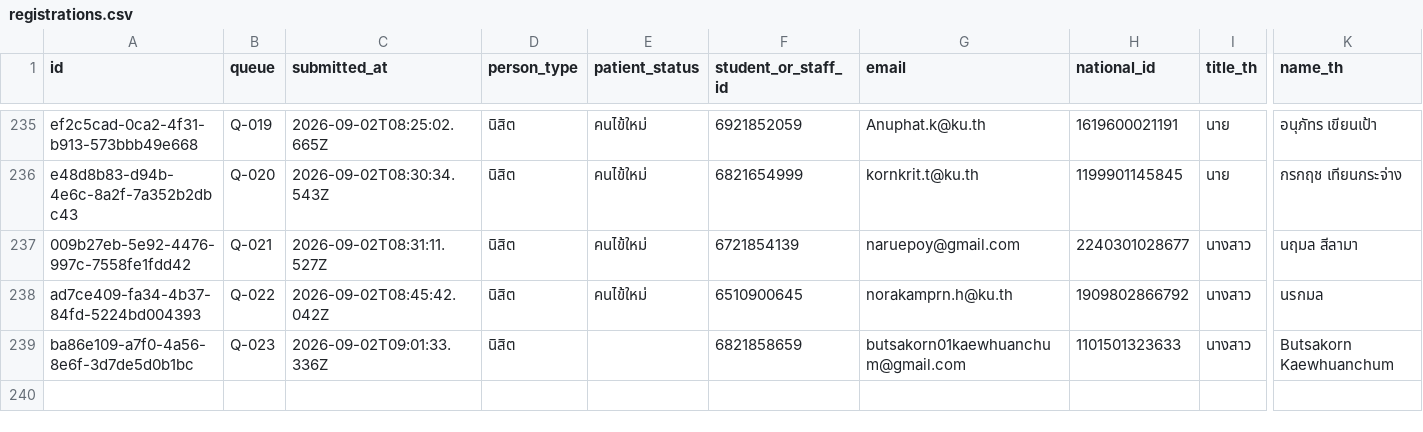
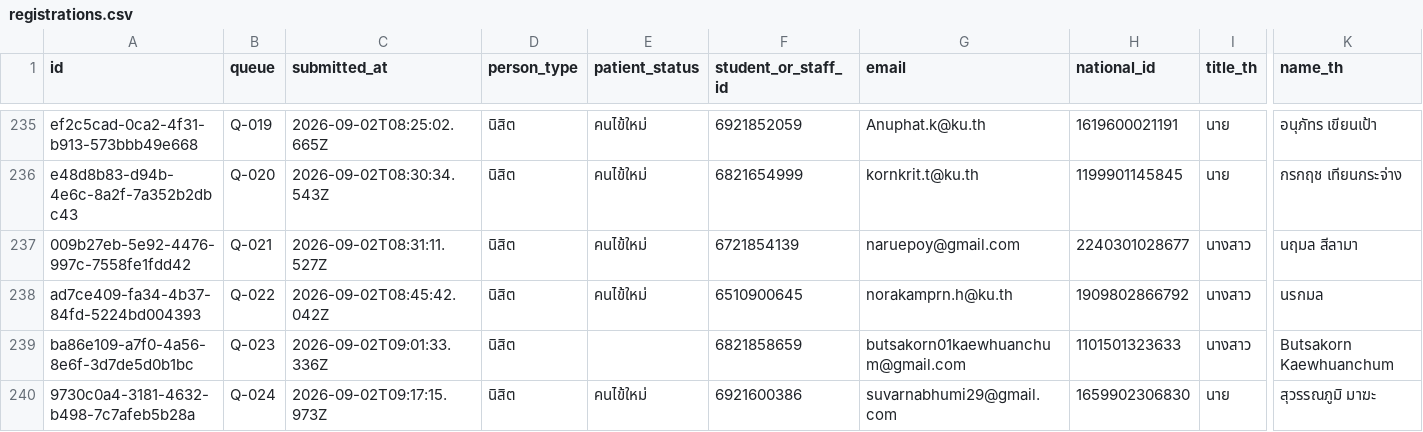
Before and after one commit to PythonianSt/Register2, a CSV file: data/registrations.csv, drawn as a sheet; only a part is shown, gaps mark what is left out; rows hold the shown columns only; the diff names each change by its address in the sheet, - before the commit and + after, or states it on an @@ line.

Commit message:
registration 9730c0a4-3181-4632-b498-7c7afeb5b28a

```diff
--- a/data/registrations.csv
+++ b/data/registrations.csv
+row 240: 9730c0a4-3181-4632-b498-7c7afeb5b28a | Q-024 | 2026-09-02T09:17:15.973Z | นิสิต | คนไข้ใหม่ | 6921600386 | suvarnabhumi29@gmail.com | 1659902306830 | นาย | สุวรรณภูมิ มาฆะ
```
